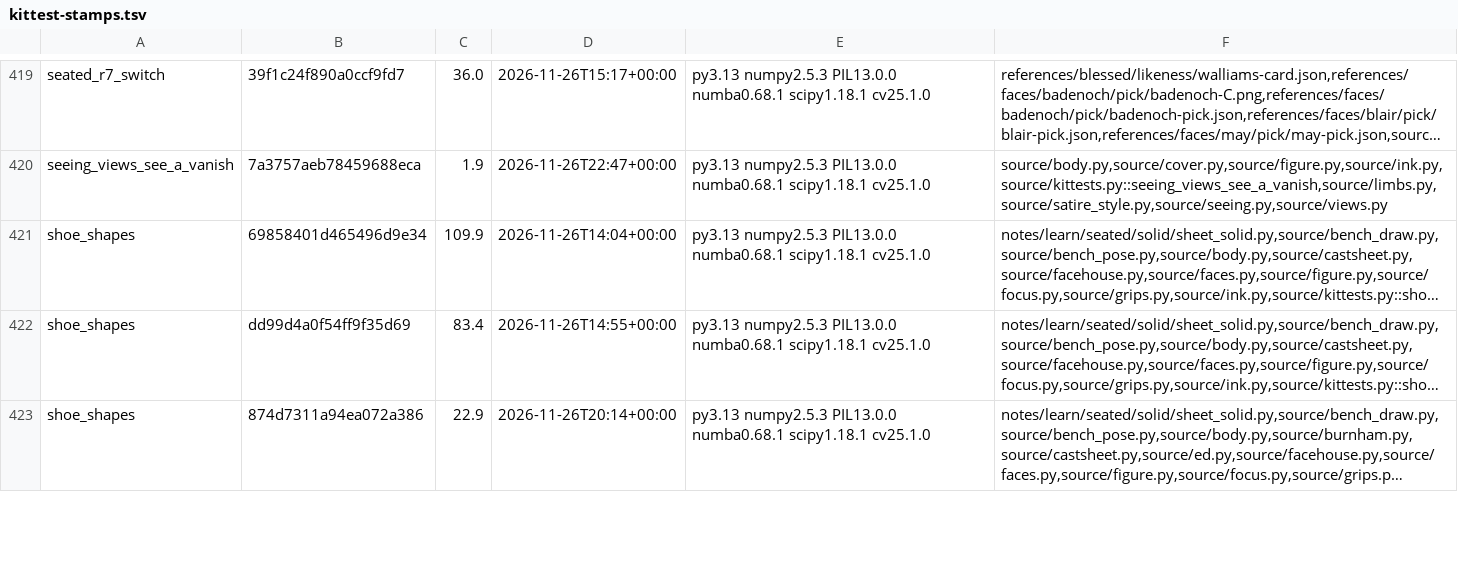
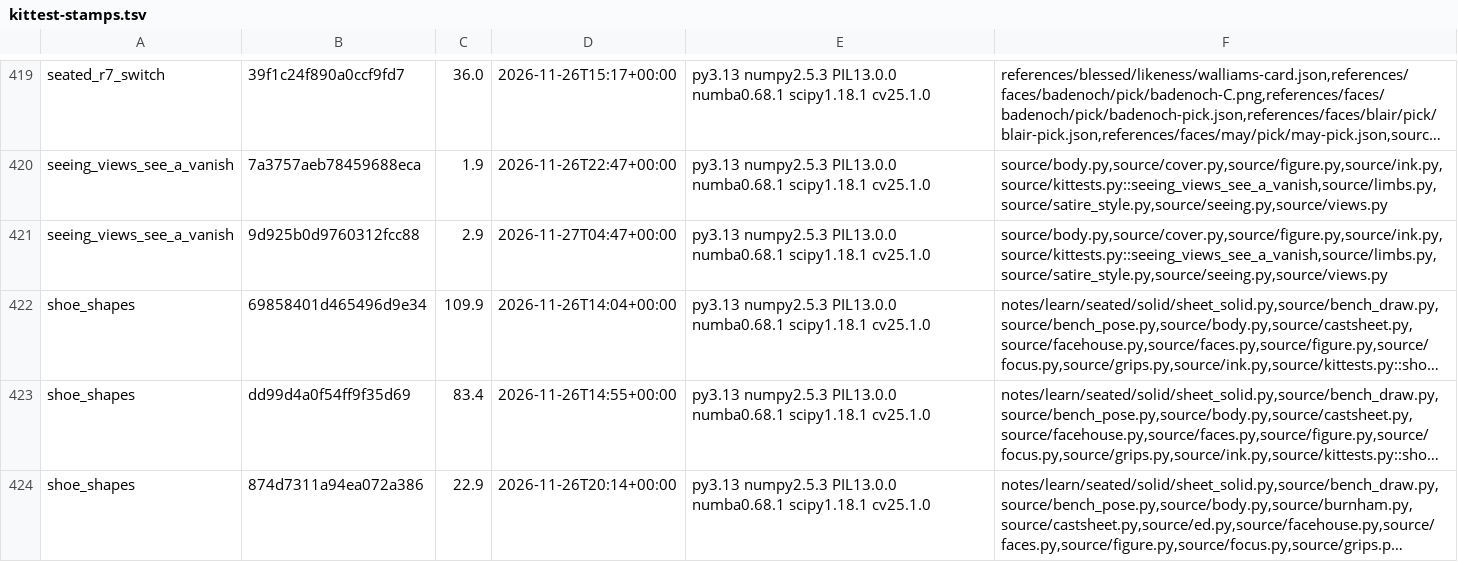
Before and after one commit to SamKearns22/Animation-, a TSV file: notes/kittest-stamps.tsv, drawn as a sheet; only a part is shown, gaps mark what is left out; long unchanged cells end in …; the diff names each change by its address in the sheet, - before the commit and + after, or states it on an @@ line.

```diff
--- a/notes/kittest-stamps.tsv
+++ b/notes/kittest-stamps.tsv
+row 421: seeing_views_see_a_vanish | 9d925b0d9760312fcc88 | 2.9 | 2026-11-27T04:47+00:00 | py3.13 numpy2.5.3 PIL13.0.0 numba0.68.1 scipy1.18.1 cv25.1.0 | source/body.py,source/cover.py,source/figure.py,source/ink.py,source/kittests.py::seeing_views_see_a_vanish,source/limbs.py,source/satire_style.py,source/seeing.py,source/views.py
```
Also changed, not shown: 4 other files.
